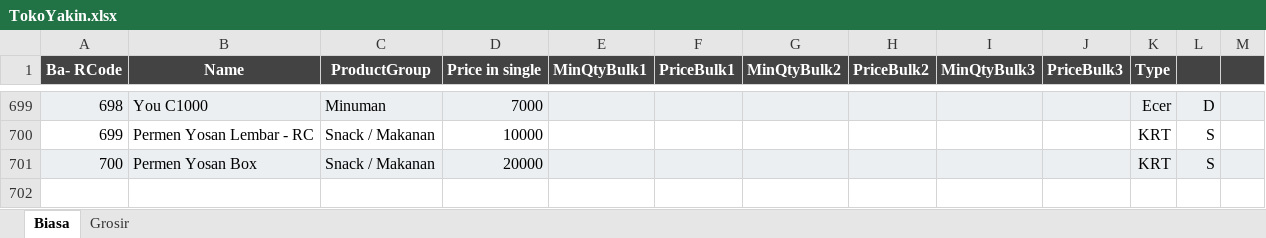
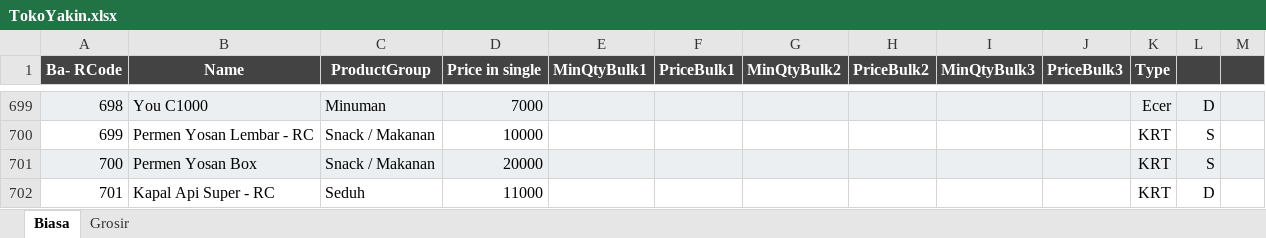
Before and after one commit to rudiath95/toko-yakin, an Excel workbook: TokoYakin.xlsx, sheet Biasa, drawn as a sheet; only a part is shown, gaps mark what is left out; values as stored, in another font and other column widths than the file's, no borders; charts and pictures not drawn; the diff names each change by its address in the sheet, - before the commit and + after, or states it on an @@ line.

Commit message:
update spreadsheet data

```diff
--- a/TokoYakin.xlsx (sheet Biasa)
+++ b/TokoYakin.xlsx (sheet Biasa)
+row 702: 701 | Kapal Api Super - RC | Seduh | 11000 |  |  |  |  |  |  | KRT | D
```
